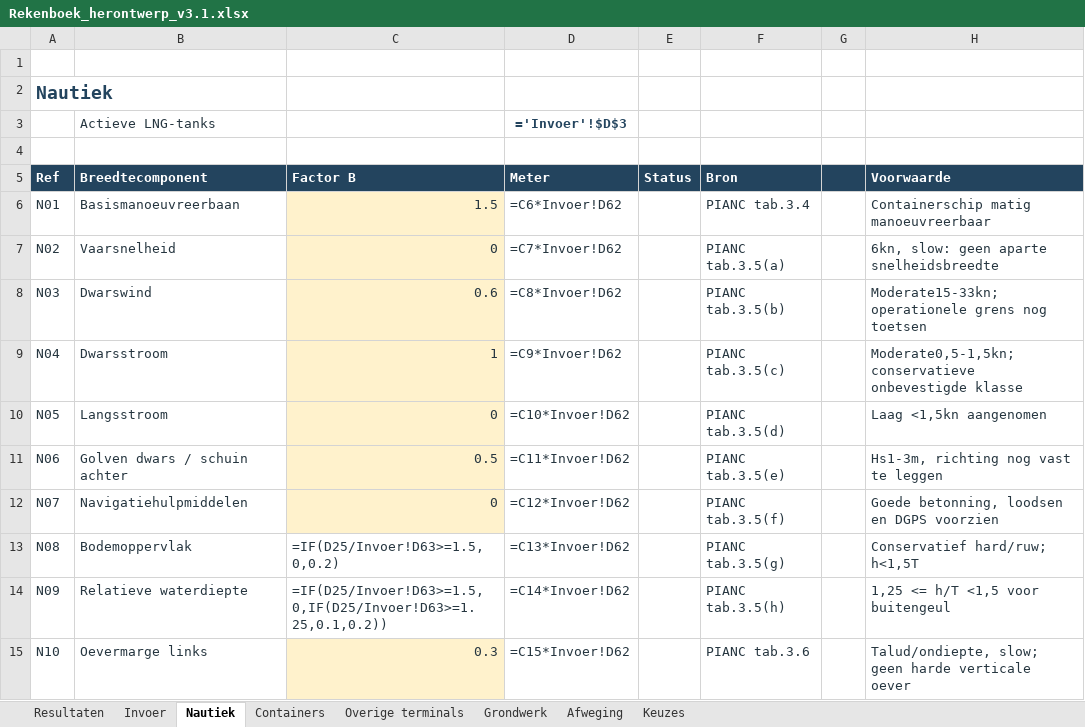
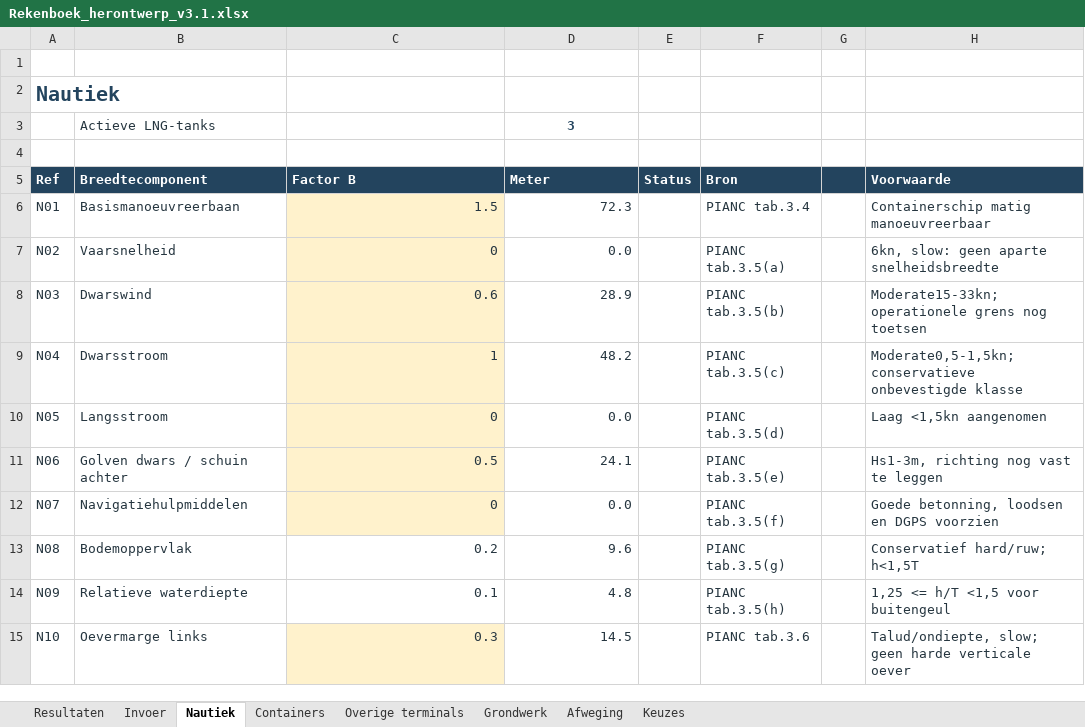
Before and after one commit to Rutmer2004/Leafletmap, an Excel workbook: Onderbouwing/Rekenboek_herontwerp_v3.1.xlsx, sheet Nautiek, drawn as a sheet; only a part is shown; values as stored, in another font and other column widths than the file's, no borders; formulas without a stored value are shown as written; conditional formats not drawn; the diff covers the shown part only; the diff names each change by its address in the sheet, - before the commit and + after, or states it on an @@ line.

```diff
--- a/Onderbouwing/Rekenboek_herontwerp_v3.1.xlsx (sheet Nautiek)
+++ b/Onderbouwing/Rekenboek_herontwerp_v3.1.xlsx (sheet Nautiek)
@@ A2 text size: larger @@
-D3 (Meter): ='Invoer'!$D$3
+D3 (Meter): 3
-D6 (Meter): =C6*Invoer!D62
+D6 (Meter): 72.3
-D7 (Meter): =C7*Invoer!D62
+D7 (Meter): 0.0
-D8 (Meter): =C8*Invoer!D62
+D8 (Meter): 28.9
-D9 (Meter): =C9*Invoer!D62
+D9 (Meter): 48.2
-D10 (Meter): =C10*Invoer!D62
+D10 (Meter): 0.0
-D11 (Meter): =C11*Invoer!D62
+D11 (Meter): 24.1
-D12 (Meter): =C12*Invoer!D62
+D12 (Meter): 0.0
-C13 (Factor B): =IF(D25/Invoer!D63>=1.5,0,0.2)
+C13 (Factor B): 0.2
-D13 (Meter): =C13*Invoer!D62
+D13 (Meter): 9.6
-C14 (Factor B): =IF(D25/Invoer!D63>=1.5,0,IF(D25/Invoer!D63>=1.25,0.1,0.2))
+C14 (Factor B): 0.1
-D14 (Meter): =C14*Invoer!D62
+D14 (Meter): 4.8
-D15 (Meter): =C15*Invoer!D62
+D15 (Meter): 14.5
```
Also changed, not shown: 53 edited cells elsewhere in this sheet, sheet Invoer, sheet Overige terminals, sheet Containers, sheet Resultaten, sheet Grondwerk, sheet Afweging, 1 more sheet.
